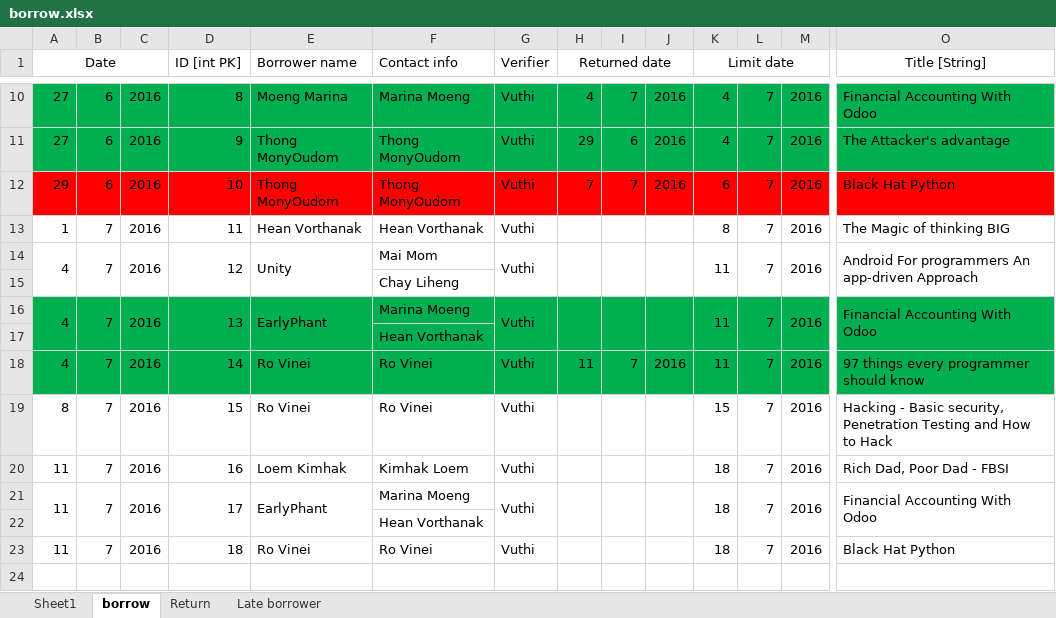
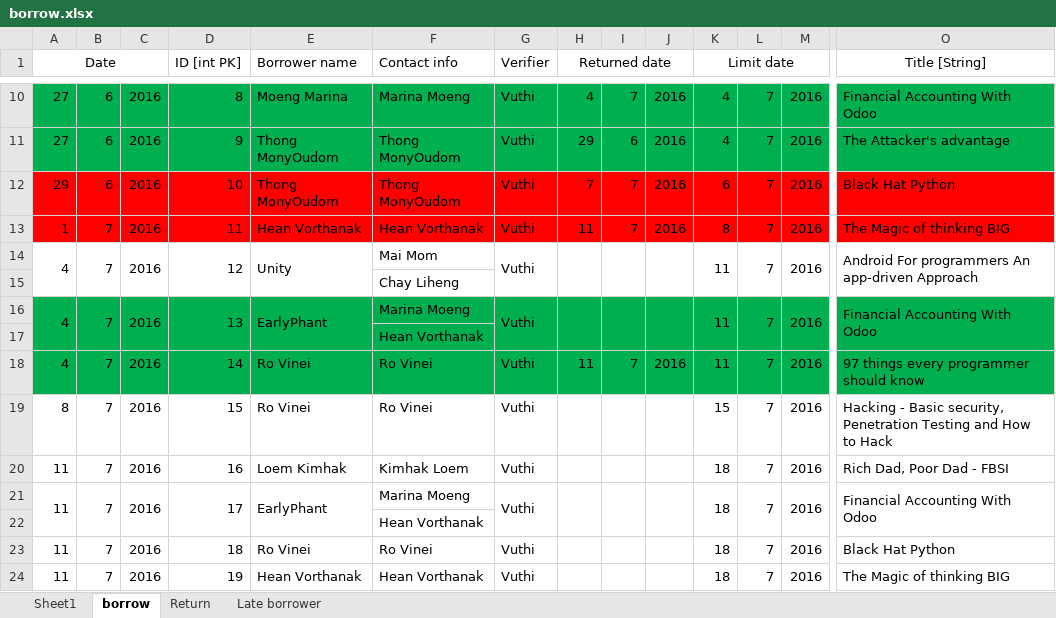
Before and after one commit to DigiGreenKyoudai/Library, an Excel workbook: borrow.xlsx, sheet borrow, drawn as a sheet; only a part is shown, gaps mark what is left out; values as stored, in another font and other column widths than the file's, no borders; rows hold the shown columns only; the diff covers the shown part only; the diff names each change by its address in the sheet, - before the commit and + after, or states it on an @@ line.

```diff
--- a/borrow.xlsx (sheet borrow)
+++ b/borrow.xlsx (sheet borrow)
-A13:O13 fill: none
+A13:O13 fill: #FF0000
-H13 (Returned date): (empty)
+H13 (Returned date): 11
-I13: (empty)
+I13: 7
-J13: (empty)
+J13: 2016
+row 24: 11 | 7 | 2016 | 19 | Hean Vorthanak | Hean Vorthanak | Vuthi |  |  |  | 18 | 7 | 2016 | The Magic of thinking BIG
```
Also changed, not shown: cell formats elsewhere in this sheet, sheet Return, sheet Late borrower.
